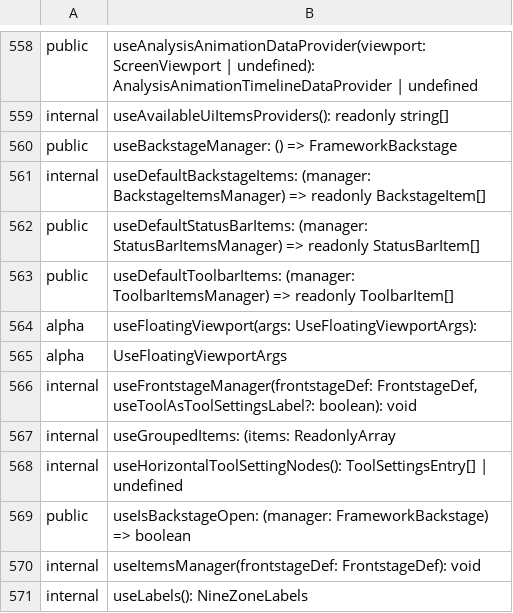
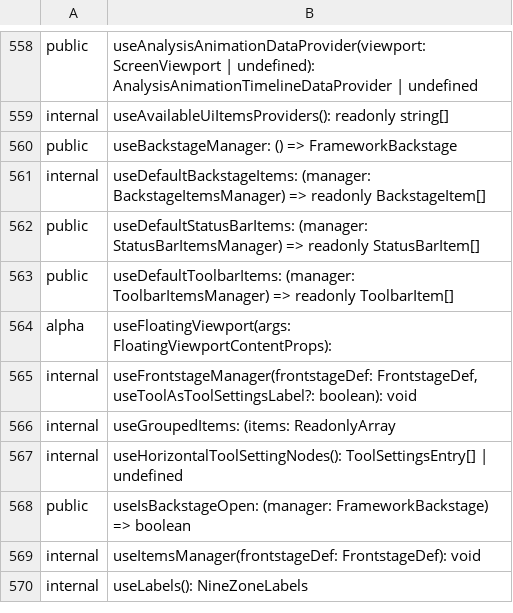
Before and after one commit to iTwin/appui, a CSV file: common/api/summary/appui-react.exports.csv, drawn as a sheet; only a part is shown, gaps mark what is left out.

Commit message:
Floating Views  (#169)
* Add the ContentViewManager tracking info
back to the FloatingViewportContent
component.

* Update a onContextMenu comment.

* rush lint

* extract-api

* rush change

* Include viewportRef from props in the refs for
the ViewportComponent
Drop the cloned component logic to add the key.
Update docs.

* Pass all of props to useFloatingViewport().

```diff
--- a/common/api/summary/appui-react.exports.csv
+++ b/common/api/summary/appui-react.exports.csv
@@ -563,4 +563,3 @@ public;useDefaultStatusBarItems: (manager: StatusBarItemsManager) => readonly St
 public;useDefaultToolbarItems: (manager: ToolbarItemsManager) => readonly ToolbarItem[]
-alpha;useFloatingViewport(args: UseFloatingViewportArgs):
-alpha;UseFloatingViewportArgs
+alpha;useFloatingViewport(args: FloatingViewportContentProps):
 internal;useFrontstageManager(frontstageDef: FrontstageDef, useToolAsToolSettingsLabel?: boolean): void
```
Also changed, not shown: 3 other files.
